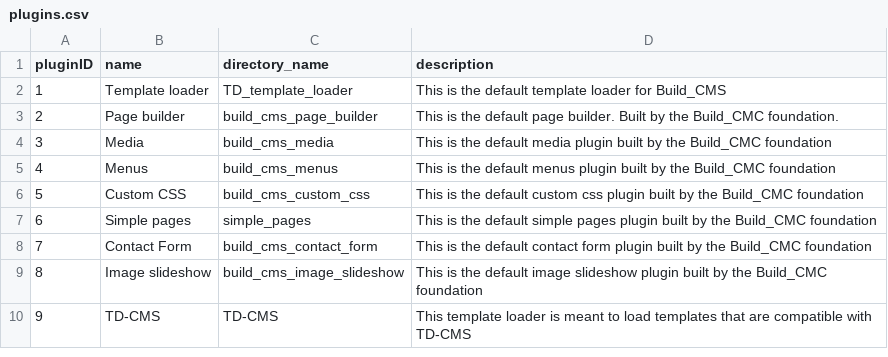
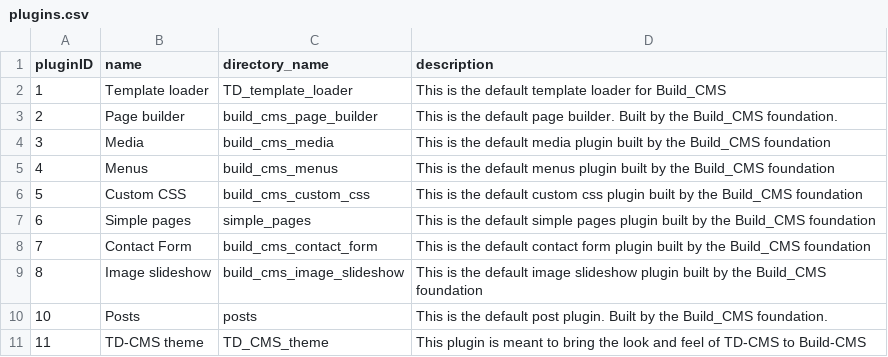
Before and after one commit to TimDer/build-cms-dev, a CSV file: TD_dbExport/data/build-cms/plugins.csv, drawn as a sheet.

```diff
--- a/TD_dbExport/data/build-cms/plugins.csv
+++ b/TD_dbExport/data/build-cms/plugins.csv
@@ -2,9 +2,10 @@ pluginID,name,directory_name,description
 1,"Template loader",TD_template_loader,"This is the default template loader for Build_CMS"
-2,"Page builder",build_cms_page_builder,"This is the default page builder. Built by the Build_CMC foundation."
-3,Media,build_cms_media,"This is the default media plugin built by the Build_CMC foundation"
-4,Menus,build_cms_menus,"This is the default menus plugin built by the Build_CMC foundation"
-5,"Custom CSS",build_cms_custom_css,"This is the default custom css plugin built by the Build_CMC foundation"
-6,"Simple pages",simple_pages,"This is the default simple pages plugin built by the Build_CMC foundation"
-7,"Contact Form",build_cms_contact_form,"This is the default contact form plugin built by the Build_CMC foundation"
-8,"Image slideshow",build_cms_image_slideshow,"This is the default image slideshow plugin built by the Build_CMC foundation"
-9,TD-CMS,TD-CMS,"This template loader is meant to load templates that are compatible with TD-CMS"
+2,"Page builder",build_cms_page_builder,"This is the default page builder. Built by the Build_CMS foundation."
+3,Media,build_cms_media,"This is the default media plugin built by the Build_CMS foundation"
+4,Menus,build_cms_menus,"This is the default menus plugin built by the Build_CMS foundation"
+5,"Custom CSS",build_cms_custom_css,"This is the default custom css plugin built by the Build_CMS foundation"
+6,"Simple pages",simple_pages,"This is the default simple pages plugin built by the Build_CMS foundation"
+7,"Contact Form",build_cms_contact_form,"This is the default contact form plugin built by the Build_CMS foundation"
+8,"Image slideshow",build_cms_image_slideshow,"This is the default image slideshow plugin built by the Build_CMS foundation"
+10,Posts,posts,"This is the default post plugin. Built by the Build_CMS foundation."
+11,"TD-CMS theme",TD_CMS_theme,"This plugin is meant to bring the look and feel of TD-CMS to Build-CMS"
```
Also changed, not shown: 1 other file.
